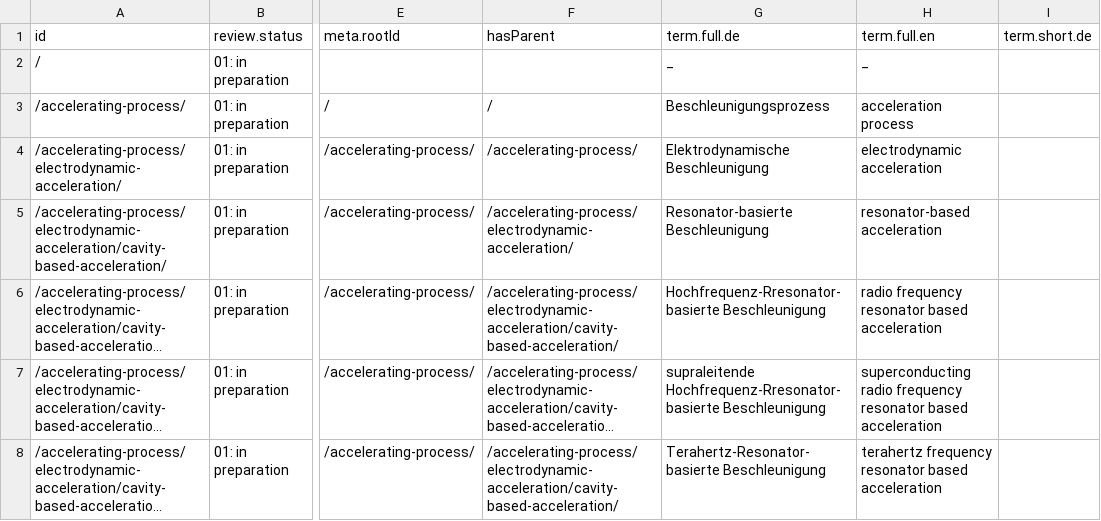
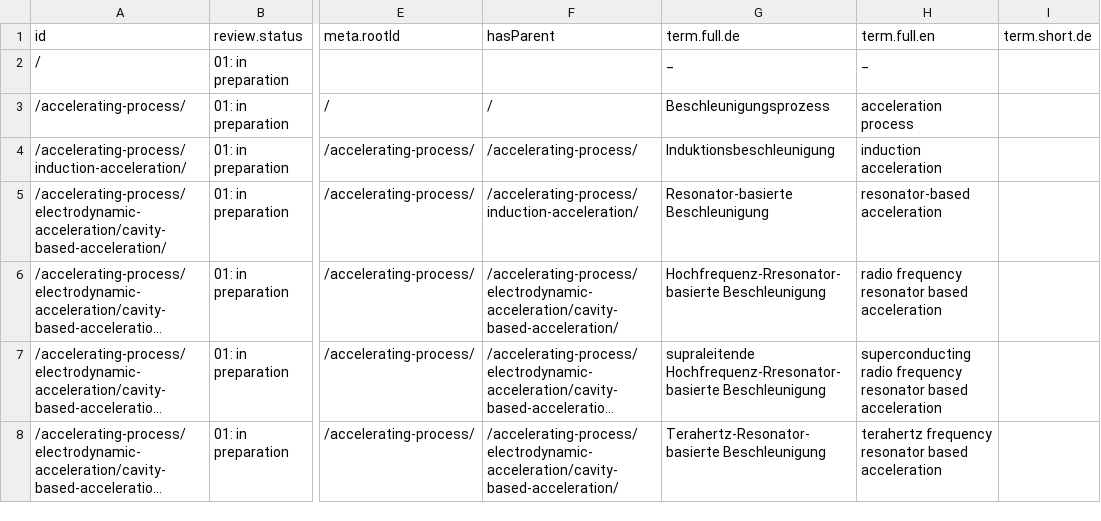
Before and after one commit to befide/bf2035, a CSV file: packages/@befide/bf2035-meta/src/data/grist/taxonomy.csv, drawn as a sheet; only a part is shown, gaps mark what is left out; long unchanged cells end in …; the diff covers the shown part only; the diff names each change by its address in the sheet, - before the commit and + after, or states it on an @@ line.

```diff
--- a/packages/@befide/bf2035-meta/src/data/grist/taxonomy.csv
+++ b/packages/@befide/bf2035-meta/src/data/grist/taxonomy.csv
-A4 (id): /accelerating-process/electrodynamic-acceleration/
+A4 (id): /accelerating-process/induction-acceleration/
-G4 (term.full.de): Elektrodynamische Beschleunigung
+G4 (term.full.de): Induktionsbeschleunigung
-H4 (term.full.en): electrodynamic acceleration
+H4 (term.full.en): induction acceleration
-F5 (hasParent): /accelerating-process/electrodynamic-acceleration/
+F5 (hasParent): /accelerating-process/induction-acceleration/
```
Also changed, not shown: 4 added rows and 13 edited cells elsewhere in this file, packages/@befide/bf2035-meta/src/data/grist/organizations.csv, 56 other files.
